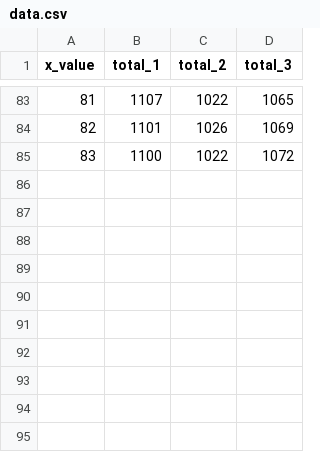
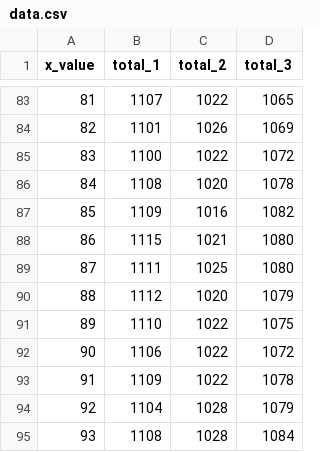
Before and after one commit to rahulrajpl/bluetrack, a CSV file: data.csv, drawn as a sheet; only a part is shown, gaps mark what is left out.

```diff
--- a/data.csv
+++ b/data.csv
@@ -85 +85,11 @@ x_value,total_1,total_2,total_3
 83,1100,1022,1072
+84,1108,1020,1078
+85,1109,1016,1082
+86,1115,1021,1080
+87,1111,1025,1080
+88,1112,1020,1079
+89,1110,1022,1075
+90,1106,1022,1072
+91,1109,1022,1078
+92,1104,1028,1079
+93,1108,1028,1084
```
Also changed, not shown: 2 other files.
